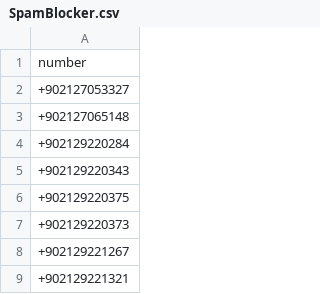
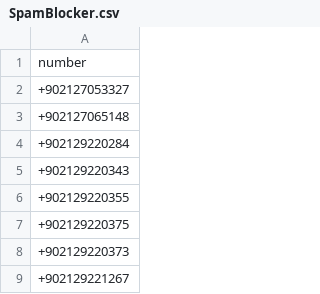
Before and after one commit to symbuzzer/Turkish-Spam-Numbers, a CSV file: SpamBlocker.csv, drawn as a sheet; only a part is shown; the shorter side is filled out with more unchanged rows.

```diff
--- a/SpamBlocker.csv
+++ b/SpamBlocker.csv
@@ -5,2 +5,3 @@ number
 +902129220343
++902129220355
 +902129220375
```
Also changed, not shown: 3 other files.
